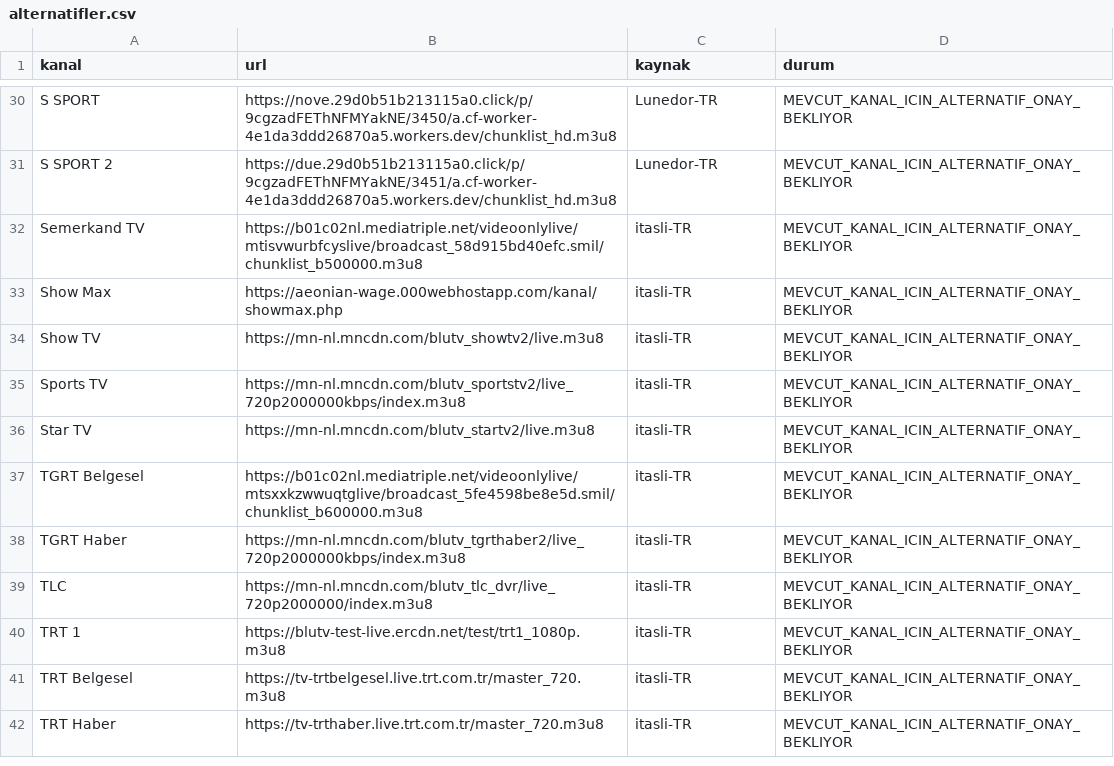
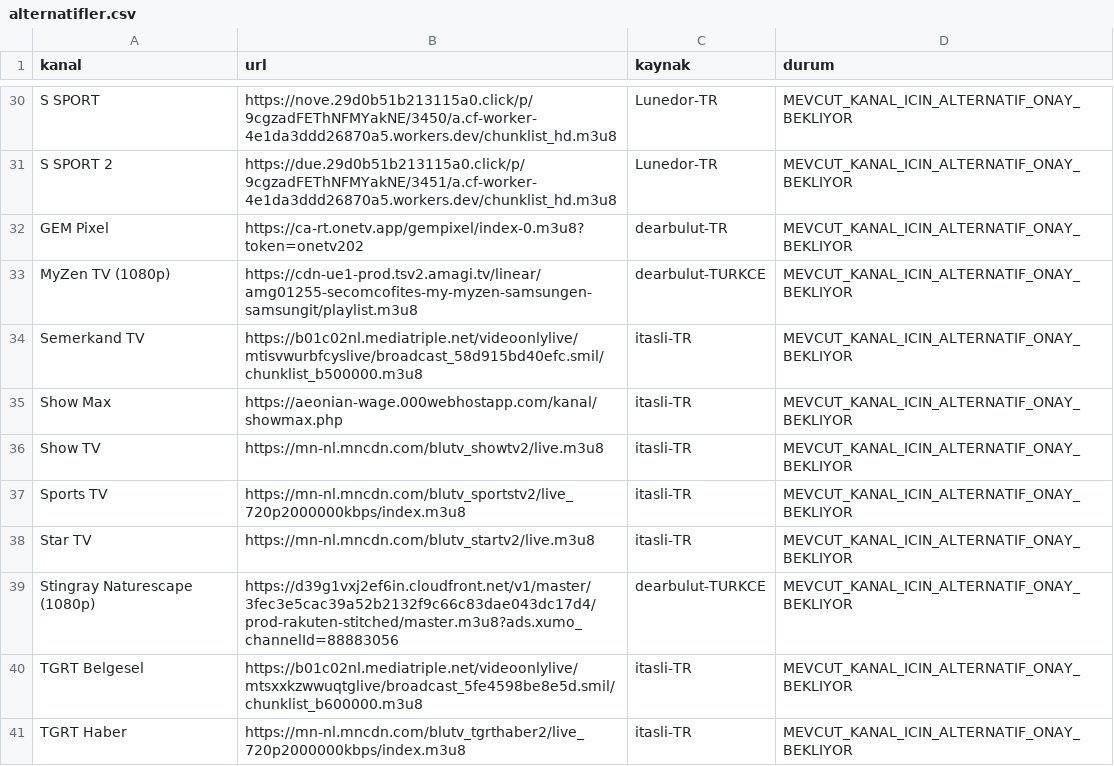
Before and after one commit to Madsc55/madsc-tv, a CSV file: madsc_kesif/alternatifler.csv, drawn as a sheet; only a part is shown, gaps mark what is left out; the shorter side is filled out with more unchanged rows; the diff names each change by its address in the sheet, - before the commit and + after, or states it on an @@ line.

```diff
--- a/madsc_kesif/alternatifler.csv
+++ b/madsc_kesif/alternatifler.csv
+row 32: GEM Pixel | https://ca-rt.onetv.app/gempixel/index-0.m3u8?token=onetv202 | dearbulut-TR | MEVCUT_KANAL_ICIN_ALTERNATIF_ONAY_BEKLIYOR
+row 33: MyZen TV (1080p) | https://cdn-ue1-prod.tsv2.amagi.tv/linear/amg01255-secomcofites-my-myzen-samsungen-samsungit/playlist.m3u8 | dearbulut-TURKCE | MEVCUT_KANAL_ICIN_ALTERNATIF_ONAY_BEKLIYOR
+row 39: Stingray Naturescape (1080p) | https://d39g1vxj2ef6in.cloudfront.net/v1/master/3fec3e5cac39a52b2132f9c66c83dae043dc17d4/prod-rakuten-stitched/master.m3u8?ads.xumo_channelId=88883056 | dearbulut-TURKCE | MEVCUT_KANAL_ICIN_ALTERNATIF_ONAY_BEKLIYOR
```
Also changed, not shown: madsc_kesif/adaylar.csv, madsc_kesif/ana_liste_saglik_raporu.csv, 7 other files.
